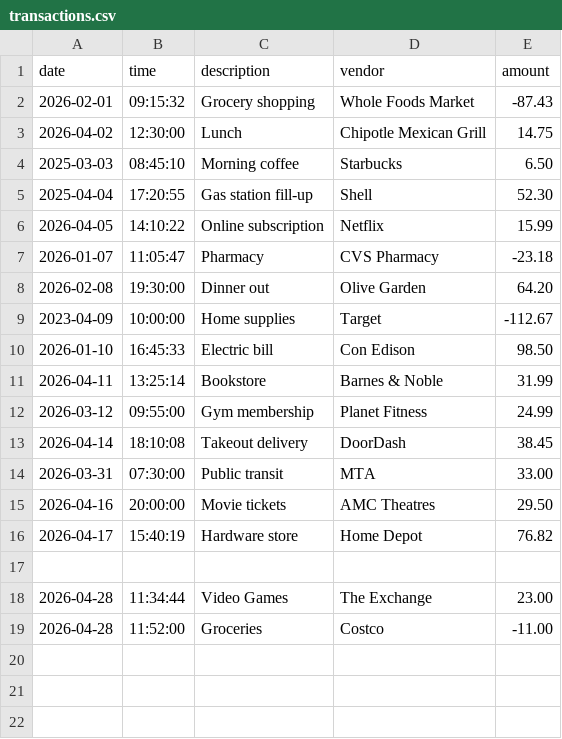
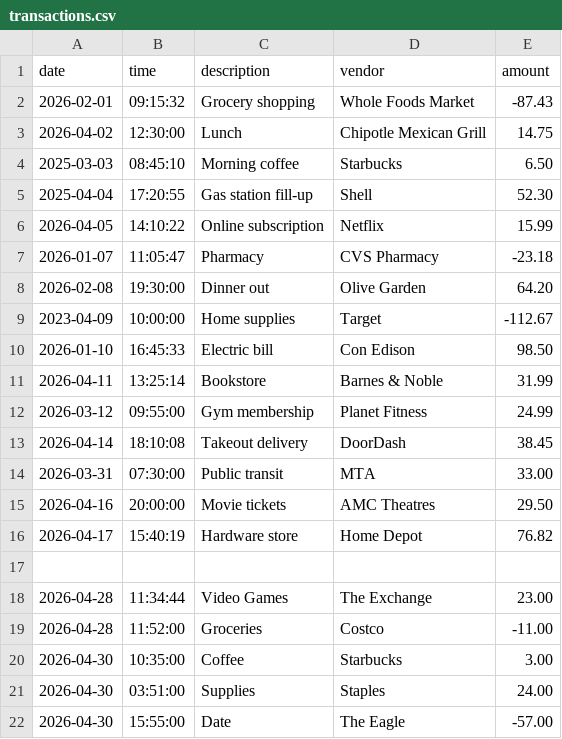
Before and after one commit to nateb9086-svg/account-ledger-application, a CSV file: transactions.csv, drawn as a sheet; the diff names each change by its address in the sheet, - before the commit and + after, or states it on an @@ line.

```diff
--- a/transactions.csv
+++ b/transactions.csv
+row 20: 2026-04-30 | 10:35:00 | Coffee | Starbucks | 3.00
+row 21: 2026-04-30 | 03:51:00 | Supplies | Staples | 24.00
+row 22: 2026-04-30 | 15:55:00 | Date | The Eagle | -57.00
```
Also changed, not shown: 2 other files.
